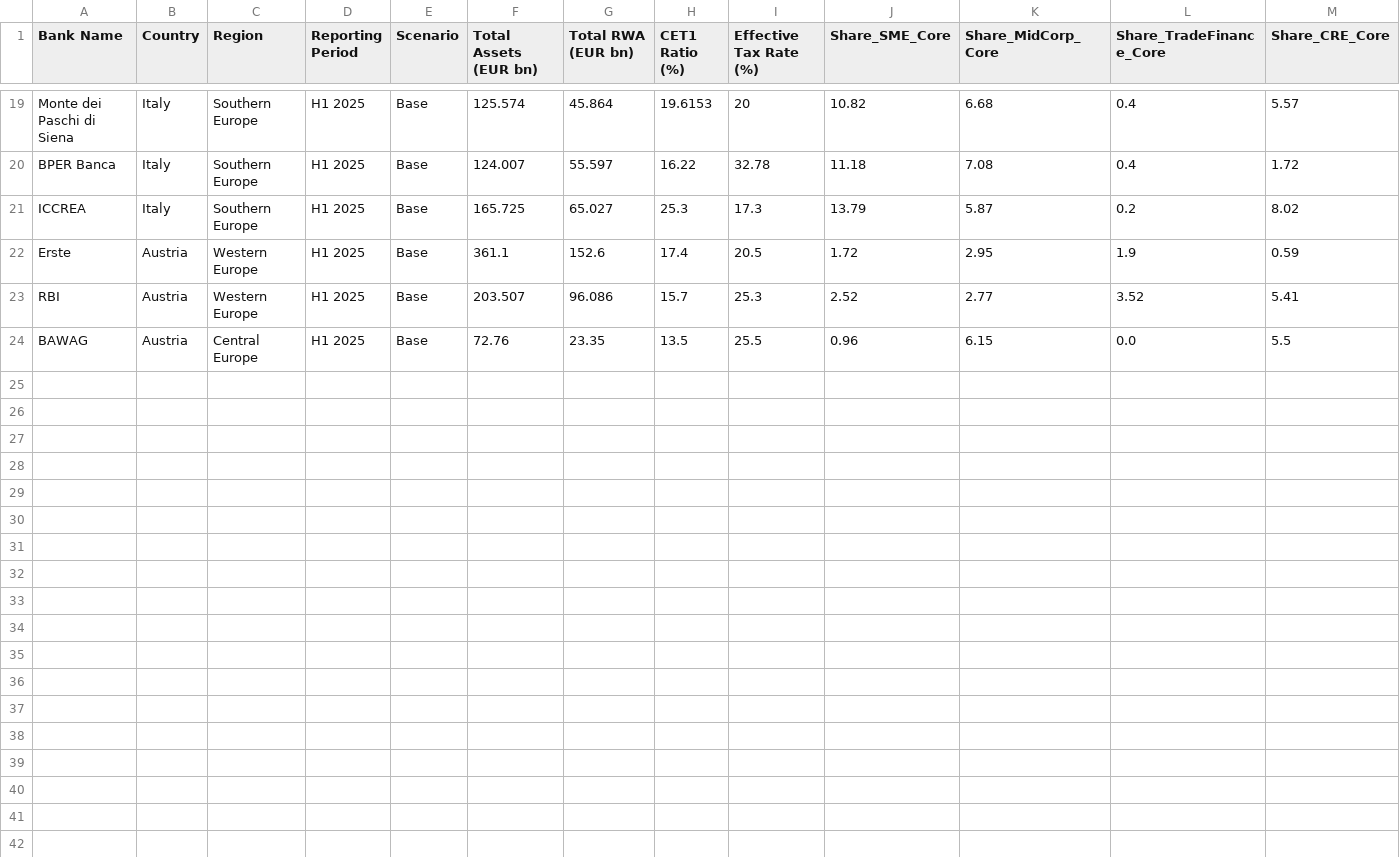
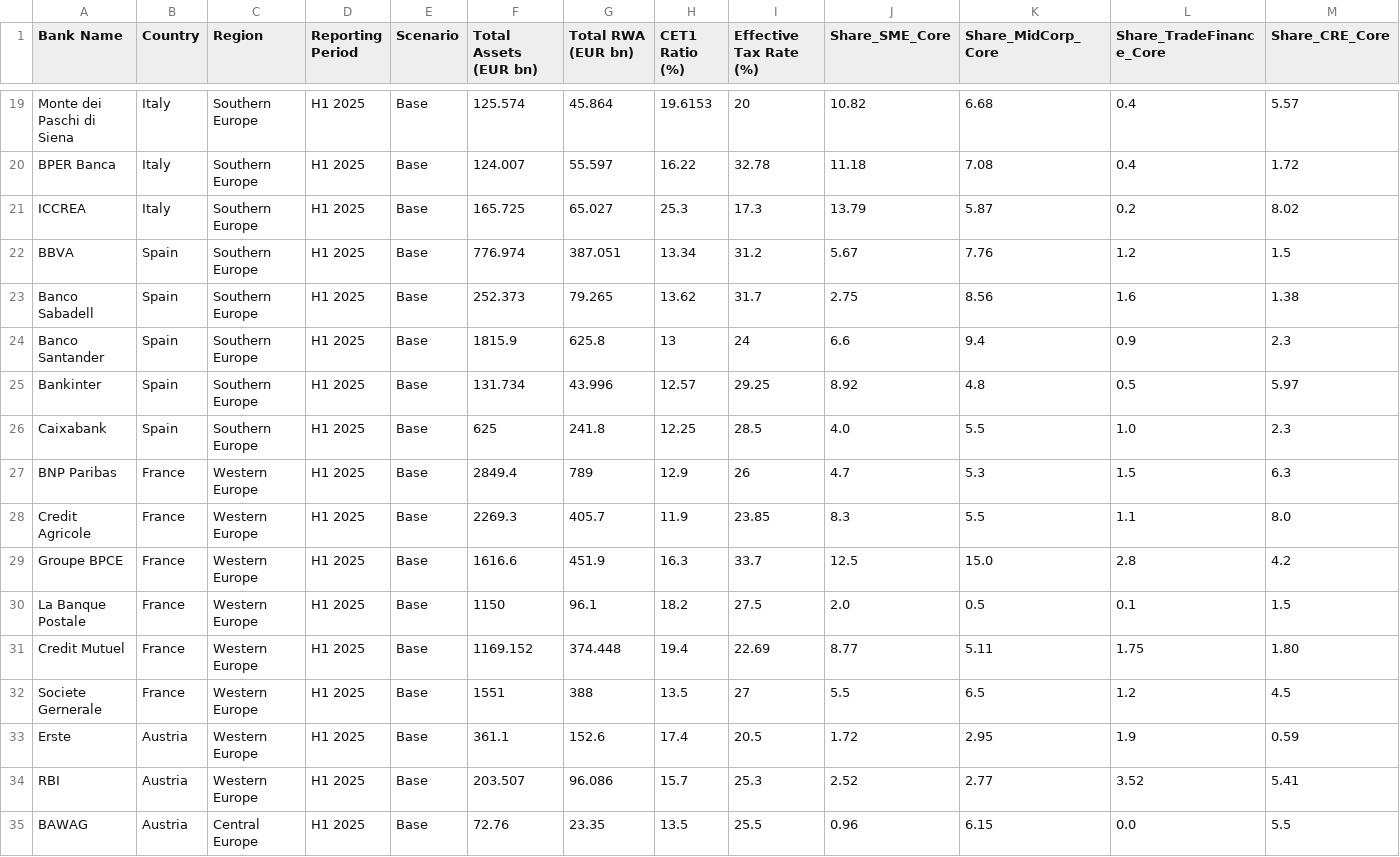
Before and after one commit to sbuchta-app/FRP_Redeployment, a CSV file: 52_banks_full_results.csv, drawn as a sheet; only a part is shown, gaps mark what is left out; rows hold the shown columns only; the diff names each change by its address in the sheet, - before the commit and + after, or states it on an @@ line.

Commit message:
Update 52_banks_full_results.csv

```diff
--- a/52_banks_full_results.csv
+++ b/52_banks_full_results.csv
+row 22: BBVA | Spain | Southern Europe | H1 2025 | Base | 776.974 | 387.051 | 13.34 | 31.2 | 5.67 | 7.76 | 1.2 | 1.5
+row 23: Banco Sabadell | Spain | Southern Europe | H1 2025 | Base | 252.373 | 79.265 | 13.62 | 31.7 | 2.75 | 8.56 | 1.6 | 1.38
+row 24: Banco Santander | Spain | Southern Europe | H1 2025 | Base | 1815.9 | 625.8 | 13 | 24 | 6.6 | 9.4 | 0.9 | 2.3
+row 25: Bankinter | Spain | Southern Europe | H1 2025 | Base | 131.734 | 43.996 | 12.57 | 29.25 | 8.92 | 4.8 | 0.5 | 5.97
+row 26: Caixabank | Spain | Southern Europe | H1 2025 | Base | 625 | 241.8 | 12.25 | 28.5 | 4.0 | 5.5 | 1.0 | 2.3
+row 27: BNP Paribas | France | Western Europe | H1 2025 | Base | 2849.4 | 789 | 12.9 | 26 | 4.7 | 5.3 | 1.5 | 6.3
+row 28: Credit Agricole | France | Western Europe | H1 2025 | Base | 2269.3 | 405.7 | 11.9 | 23.85 | 8.3 | 5.5 | 1.1 | 8.0
+row 29: Groupe BPCE | France | Western Europe | H1 2025 | Base | 1616.6 | 451.9 | 16.3 | 33.7 | 12.5 | 15.0 | 2.8 | 4.2
+row 30: La Banque Postale | France | Western Europe | H1 2025 | Base | 1150 | 96.1 | 18.2 | 27.5 | 2.0 | 0.5 | 0.1 | 1.5
+row 31: Credit Mutuel | France | Western Europe | H1 2025 | Base | 1169.152 | 374.448 | 19.4 | 22.69 | 8.77 | 5.11 | 1.75 | 1.80
+row 32: Societe Gernerale | France | Western Europe | H1 2025 | Base | 1551 | 388 | 13.5 | 27 | 5.5 | 6.5 | 1.2 | 4.5
```
